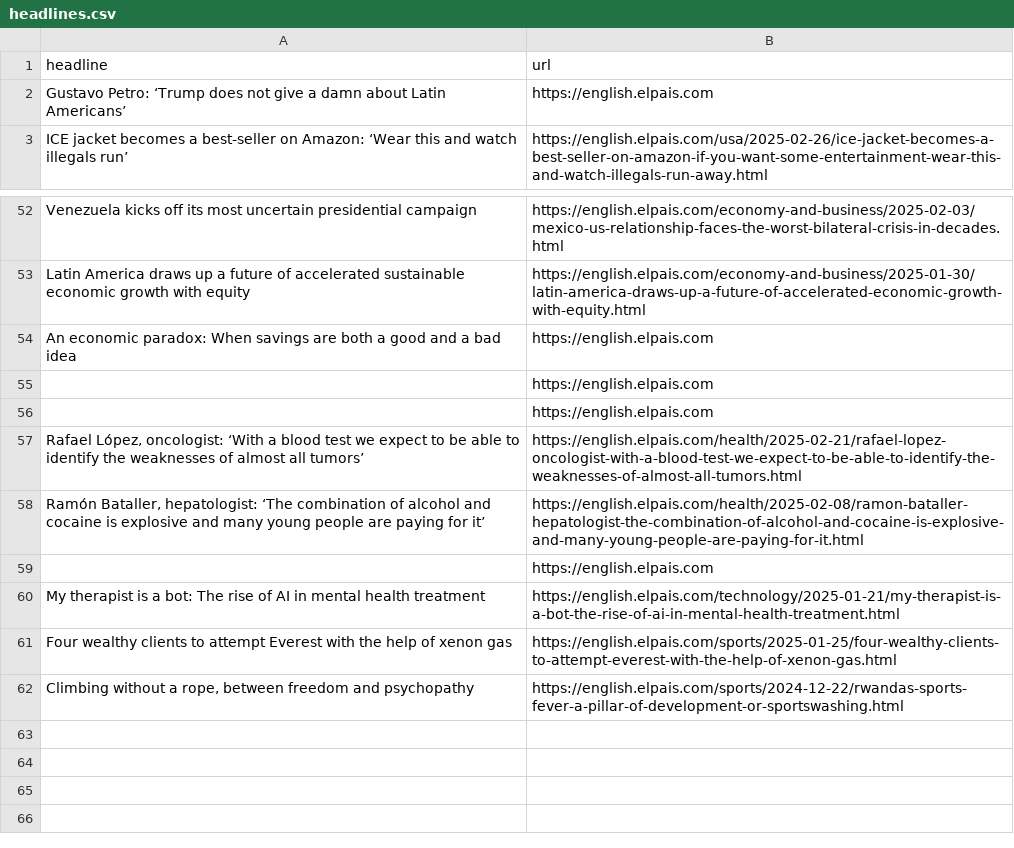
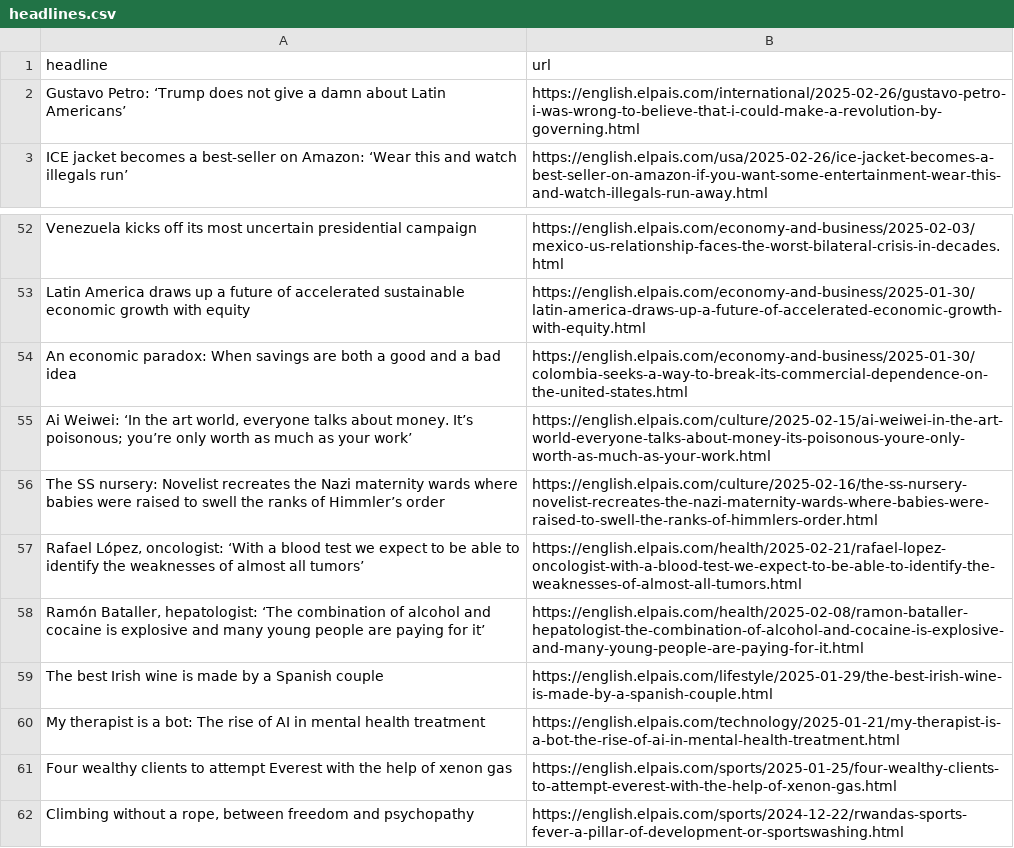
Before and after one commit to anaemepe/autoscrapper-elpais, a CSV file: headlines.csv, drawn as a sheet; only a part is shown, gaps mark what is left out; the diff covers the shown part only.

```diff
--- a/headlines.csv
+++ b/headlines.csv
@@ -1,3 +1,3 @@
 headline,url
-Gustavo Petro: ‘Trump does not give a damn about Latin Americans’,https://english.elpais.com
+Gustavo Petro: ‘Trump does not give a damn about Latin Americans’,https://english.elpais.com/international/2025-02-26/gustavo-petro-i-was-wrong-to-believe-that-i-could-make-a-revolution-by-governing.html
 ICE jacket becomes a best-seller on Amazon: ‘Wear this and watch illegals run’,https://english.elpais.com/usa/2025-02-26/ice-jacket-becomes-a-best-seller-on-amazon-if-you-want-some-entertainment-wear-this-and-watch-illegals-run-away.html
@@ -53,8 +53,8 @@ Venezuela kicks off its most uncertain presidential campaign,https://english.elp
 Latin America draws up a future of accelerated sustainable economic growth with equity,https://english.elpais.com/economy-and-business/2025-01-30/latin-america-draws-up-a-future-of-accelerated-economic-growth-with-equity.html
-An economic paradox: When savings are both a good and a bad idea,https://english.elpais.com
-,https://english.elpais.com
-,https://english.elpais.com
+An economic paradox: When savings are both a good and a bad idea,https://english.elpais.com/economy-and-business/2025-01-30/colombia-seeks-a-way-to-break-its-commercial-dependence-on-the-united-states.html
+"Ai Weiwei: ‘In the art world, everyone talks about money. It’s poisonous; you’re only worth as much as your work’  ",https://english.elpais.com/culture/2025-02-15/ai-weiwei-in-the-art-world-everyone-talks-about-money-its-poisonous-youre-only-worth-as-much-as-your-work.html
+The SS nursery: Novelist recreates the Nazi maternity wards where babies were raised to swell the ranks of Himmler’s order,https://english.elpais.com/culture/2025-02-16/the-ss-nursery-novelist-recreates-the-nazi-maternity-wards-where-babies-were-raised-to-swell-the-ranks-of-himmlers-order.html
 "Rafael López, oncologist: ‘With a blood test we expect to be able to identify the weaknesses of almost all tumors’",https://english.elpais.com/health/2025-02-21/rafael-lopez-oncologist-with-a-blood-test-we-expect-to-be-able-to-identify-the-weaknesses-of-almost-all-tumors.html
 "Ramón Bataller, hepatologist: ‘The combination of alcohol and cocaine is explosive and many young people are paying for it’",https://english.elpais.com/health/2025-02-08/ramon-bataller-hepatologist-the-combination-of-alcohol-and-cocaine-is-explosive-and-many-young-people-are-paying-for-it.html
-,https://english.elpais.com
+The best Irish wine is made by a Spanish couple,https://english.elpais.com/lifestyle/2025-01-29/the-best-irish-wine-is-made-by-a-spanish-couple.html
 My therapist is a bot: The rise of AI in mental health treatment,https://english.elpais.com/technology/2025-01-21/my-therapist-is-a-bot-the-rise-of-ai-in-mental-health-treatment.html
```
Also changed, not shown: 10 added rows, 10 removed rows and 4 edited cells elsewhere in this file.
